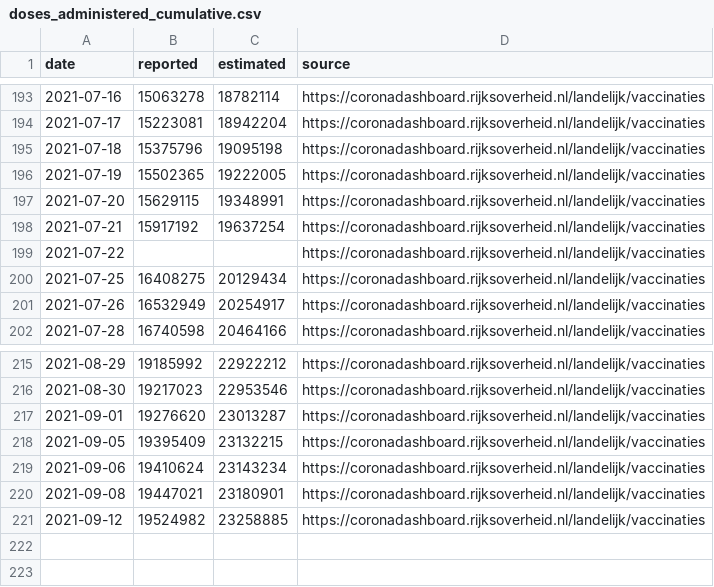
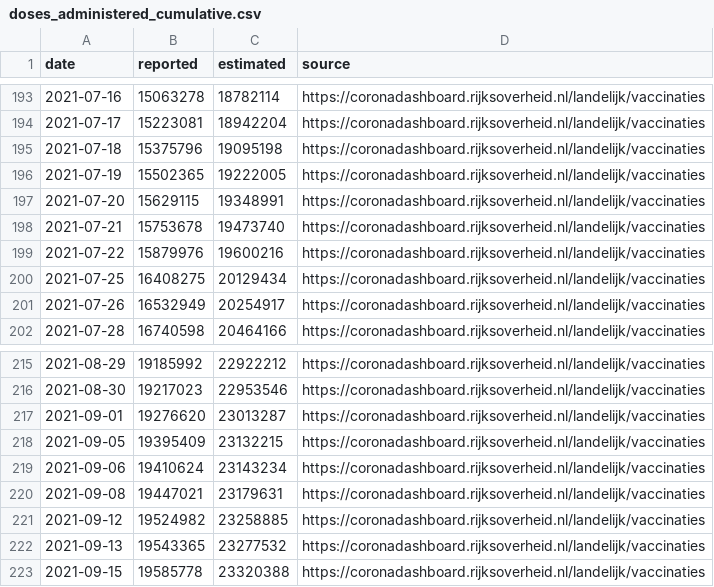
Before and after one commit to Sikerdebaard/netherlands-vaccinations-scraper, a CSV file: augmented/doses_administered_cumulative.csv, drawn as a sheet; only a part is shown, gaps mark what is left out.

```diff
--- a/augmented/doses_administered_cumulative.csv
+++ b/augmented/doses_administered_cumulative.csv
@@ -197,4 +197,4 @@ date,reported,estimated,source
 2021-07-20,15629115,19348991,https://coronadashboard.rijksoverheid.nl/landelijk/vaccinaties
-2021-07-21,15917192,19637254,https://coronadashboard.rijksoverheid.nl/landelijk/vaccinaties
-2021-07-22,,,https://coronadashboard.rijksoverheid.nl/landelijk/vaccinaties
+2021-07-21,15753678,19473740,https://coronadashboard.rijksoverheid.nl/landelijk/vaccinaties
+2021-07-22,15879976,19600216,https://coronadashboard.rijksoverheid.nl/landelijk/vaccinaties
 2021-07-25,16408275,20129434,https://coronadashboard.rijksoverheid.nl/landelijk/vaccinaties
@@ -219,3 +219,5 @@ date,reported,estimated,source
 2021-09-06,19410624,23143234,https://coronadashboard.rijksoverheid.nl/landelijk/vaccinaties
-2021-09-08,19447021,23180901,https://coronadashboard.rijksoverheid.nl/landelijk/vaccinaties
+2021-09-08,19447021,23179631,https://coronadashboard.rijksoverheid.nl/landelijk/vaccinaties
 2021-09-12,19524982,23258885,https://coronadashboard.rijksoverheid.nl/landelijk/vaccinaties
+2021-09-13,19543365,23277532,https://coronadashboard.rijksoverheid.nl/landelijk/vaccinaties
+2021-09-15,19585778,23320388,https://coronadashboard.rijksoverheid.nl/landelijk/vaccinaties
```
Also changed, not shown: vaccine_administered_doctors.csv, vaccine_administered_ggd.csv, 7 other files.
